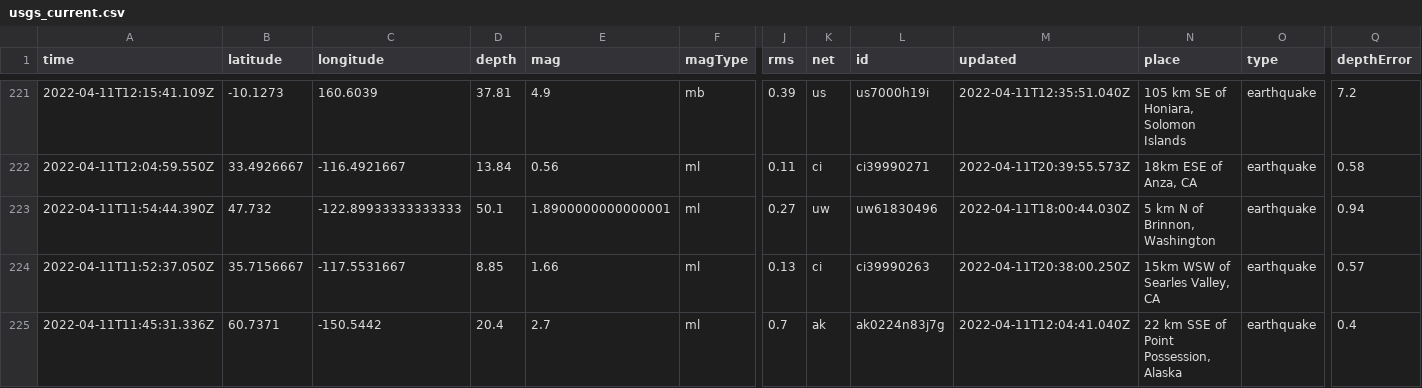
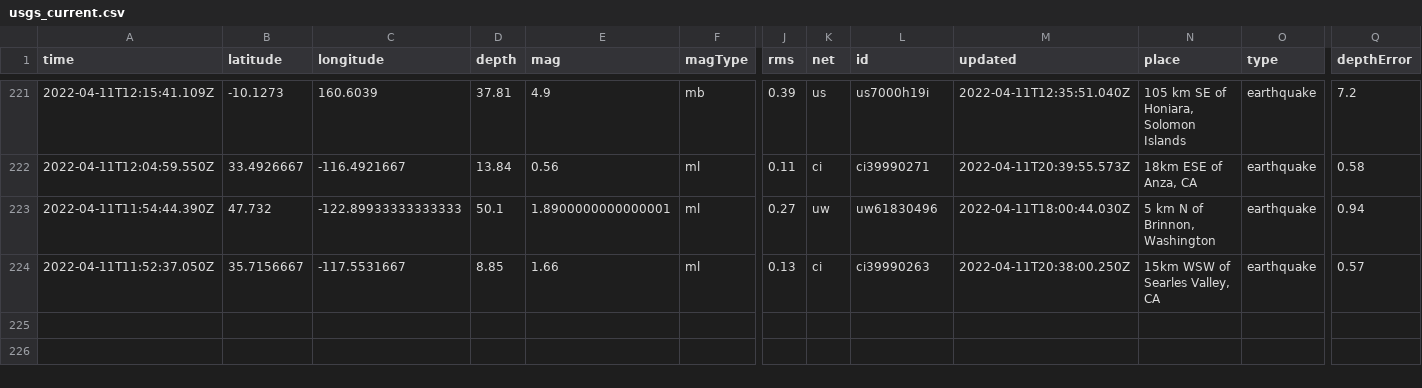
Before and after one commit to awallender/nicar22-github-actions, a CSV file: usgs_current.csv, drawn as a sheet; only a part is shown, gaps mark what is left out; rows hold the shown columns only; the diff names each change by its address in the sheet, - before the commit and + after, or states it on an @@ line.

```diff
--- a/usgs_current.csv
+++ b/usgs_current.csv
-row 225: 2022-04-11T11:45:31.336Z | 60.7371 | -150.5442 | 20.4 | 2.7 | ml | 0.7 | ak | ak0224n83j7g | 2022-04-11T12:04:41.040Z | 22 km SSE of Point Possession, Alaska | earthquake | 0.4
```
